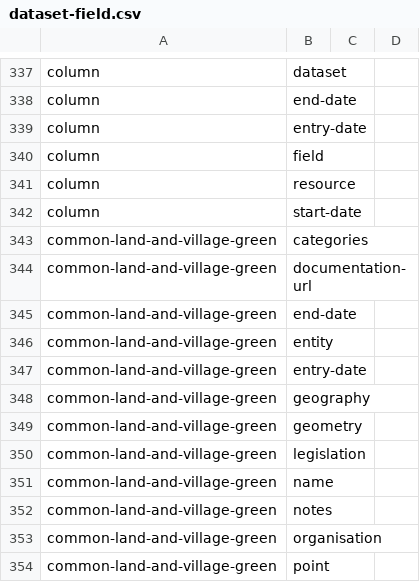
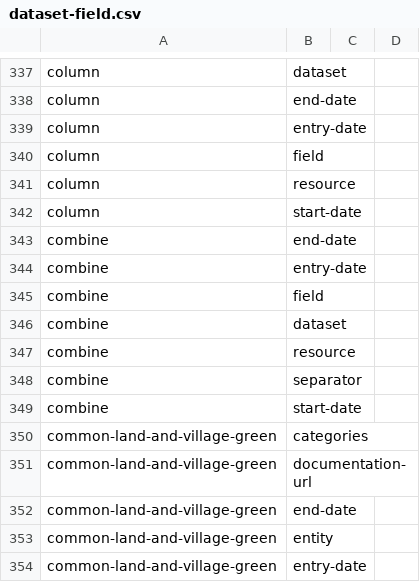
Before and after one commit to digital-land/specification, a CSV file: specification/dataset-field.csv, drawn as a sheet; only a part is shown, gaps mark what is left out; the shorter side is filled out with more unchanged rows; the diff names each change by its address in the sheet, - before the commit and + after, or states it on an @@ line.

```diff
--- a/specification/dataset-field.csv
+++ b/specification/dataset-field.csv
+row 343: combine | end-date
+row 344: combine | entry-date
+row 345: combine | field
+row 346: combine | dataset
+row 347: combine | resource
+row 348: combine | separator
+row 349: combine | start-date
```
Also changed, not shown: specification/dataset-schema.csv, specification/dataset.csv, 15 other files.
